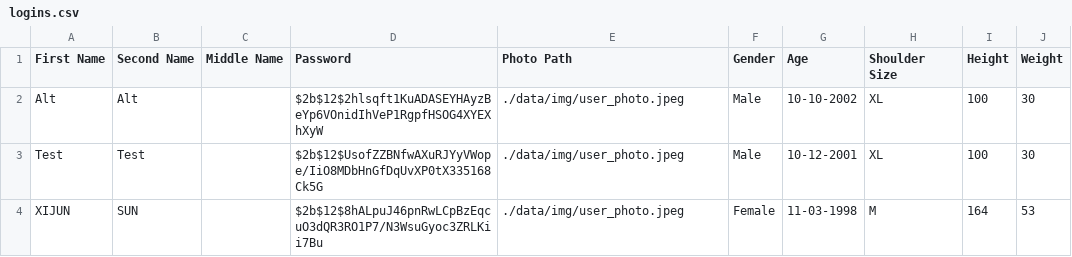
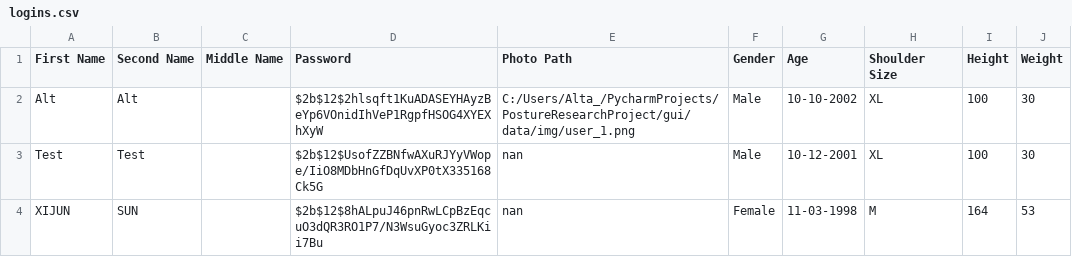
Before and after one commit to AltaJD/PostureResearchProject, a CSV file: gui/data/users/logins.csv, drawn as a sheet.

Commit message:
1. Added Report creation  2. Modified paths to the files based on the project path

```diff
--- a/gui/data/users/logins.csv
+++ b/gui/data/users/logins.csv
@@ -1,4 +1,4 @@
 First Name,Second Name,Middle Name,Password,Photo Path,Gender,Age,Shoulder Size,Height,Weight
-Alt,Alt,,$2b$12$2hlsqft1KuADASEYHAyzBeYp6VOnidIhVeP1RgpfHSOG4XYEXhXyW,./data/img/user_photo.jpeg,Male,10-10-2002,XL,100,30
-Test,Test,,$2b$12$UsofZZBNfwAXuRJYyVWope/IiO8MDbHnGfDqUvXP0tX335168Ck5G,./data/img/user_photo.jpeg,Male,10-12-2001,XL,100,30
-XIJUN,SUN,,$2b$12$8hALpuJ46pnRwLCpBzEqcuO3dQR3RO1P7/N3WsuGyoc3ZRLKii7Bu,./data/img/user_photo.jpeg,Female,11-03-1998,M,164,53
+Alt,Alt,,$2b$12$2hlsqft1KuADASEYHAyzBeYp6VOnidIhVeP1RgpfHSOG4XYEXhXyW,C:/Users/Alta_/PycharmProjects/PostureResearchProject/gui/data/img/user_1.png,Male,10-10-2002,XL,100,30
+Test,Test,,$2b$12$UsofZZBNfwAXuRJYyVWope/IiO8MDbHnGfDqUvXP0tX335168Ck5G,nan,Male,10-12-2001,XL,100,30
+XIJUN,SUN,,$2b$12$8hALpuJ46pnRwLCpBzEqcuO3dQR3RO1P7/N3WsuGyoc3ZRLKii7Bu,nan,Female,11-03-1998,M,164,53
```
Also changed, not shown: 7 other files.
